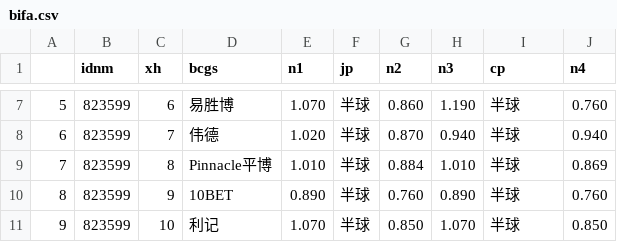
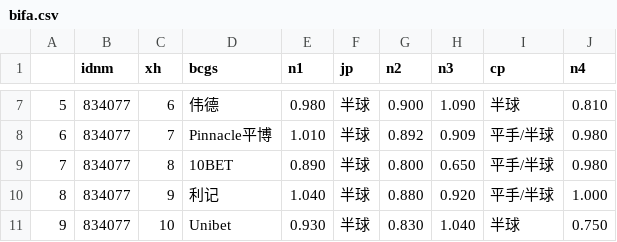
Before and after one commit to Jack1shao/wbw, a CSV file: bifa.csv, drawn as a sheet; only a part is shown, gaps mark what is left out; the diff covers the shown part only.

```diff
--- a/bifa.csv
+++ b/bifa.csv
@@ -7,5 +7,5 @@
-5,823599,6,易胜博,1.070,半球,0.860,1.190,半球,0.760
-6,823599,7,伟德,1.020,半球,0.870,0.940,半球,0.940
-7,823599,8,Pinnacle平博,1.010,半球,0.884,1.010,半球,0.869
-8,823599,9,10BET,0.890,半球,0.760,0.890,半球,0.760
-9,823599,10,利记,1.070,半球,0.850,1.070,半球,0.850
+5,834077,6,伟德,0.980,半球,0.900,1.090,半球,0.810
+6,834077,7,Pinnacle平博,1.010,半球,0.892,0.909,平手/半球,0.980
+7,834077,8,10BET,0.890,半球,0.800,0.650,平手/半球,0.980
+8,834077,9,利记,1.040,半球,0.880,0.920,平手/半球,1.000
+9,834077,10,Unibet,0.930,半球,0.830,1.040,半球,0.750
```
Also changed, not shown: 32 edited cells elsewhere in this file, zqconfig_dmdzb.csv, 3 other files.
